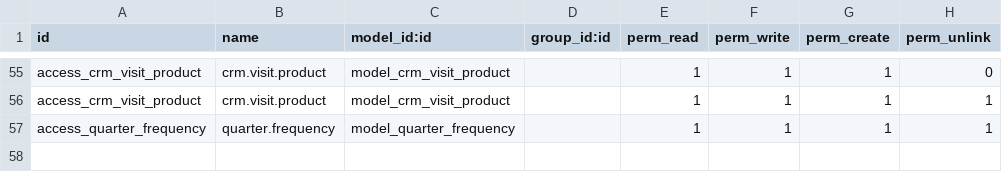
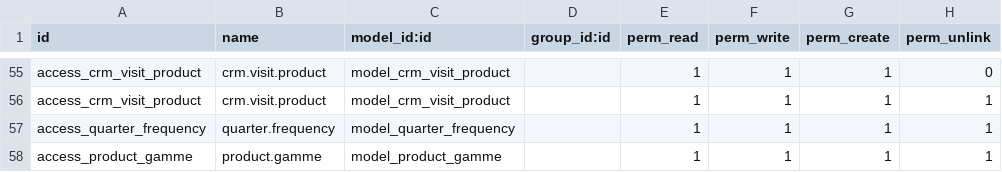
Before and after one commit to tbanoun/2A-Medical, a CSV file: security/ir.model.access.csv, drawn as a sheet; only a part is shown, gaps mark what is left out; the diff names each change by its address in the sheet, - before the commit and + after, or states it on an @@ line.

Commit message:
Créer une table 'product.gamme' seulement le champs name && Créer la vue list & créations des gamme via la vue list

```diff
--- a/security/ir.model.access.csv
+++ b/security/ir.model.access.csv
+row 58: access_product_gamme | product.gamme | model_product_gamme |  | 1 | 1 | 1 | 1
```
Also changed, not shown: 4 other files.
